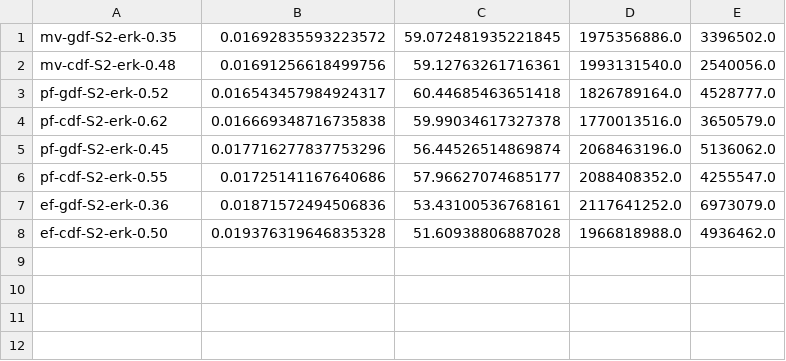
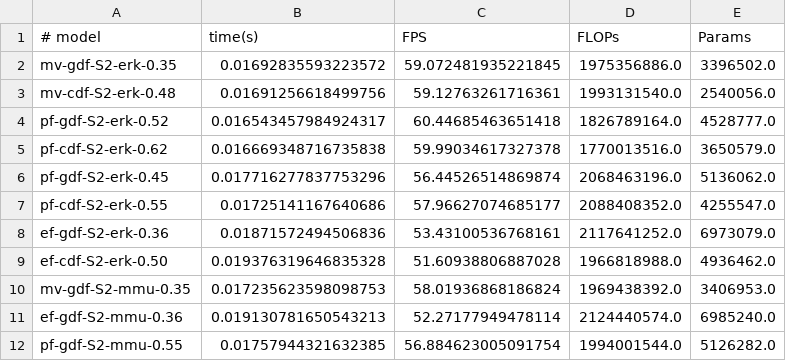
Before and after one commit to Nobreakfast/Achelous, a CSV file: prune_csv/prune_results/fps.csv, drawn as a sheet; the diff names each change by its address in the sheet, - before the commit and + after, or states it on an @@ line.

```diff
--- a/prune_csv/prune_results/fps.csv
+++ b/prune_csv/prune_results/fps.csv
+row 1: # model | time(s) | FPS | FLOPs | Params
+row 10: mv-gdf-S2-mmu-0.35 | 0.017235623598098753 | 58.01936868186824 | 1969438392.0 | 3406953.0
+row 11: ef-gdf-S2-mmu-0.36 | 0.019130781650543213 | 52.27177949478114 | 2124440574.0 | 6985240.0
+row 12: pf-gdf-S2-mmu-0.55 | 0.01757944321632385 | 56.884623005091754 | 1994001544.0 | 5126282.0
```
Also changed, not shown: prune_csv/prune_results/res.csv, 5 other files.
